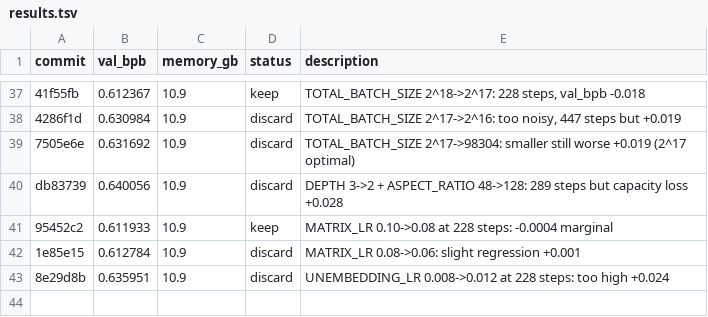
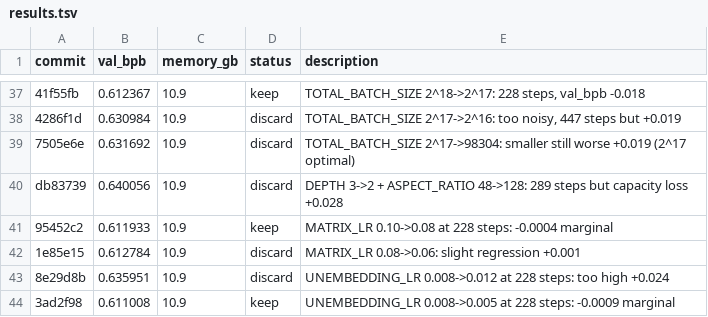
Before and after one commit to francisab/autoresearch, a TSV file: results.tsv, drawn as a sheet; only a part is shown, gaps mark what is left out.

Commit message:
Log exp43 keep

```diff
--- a/results.tsv
+++ b/results.tsv
@@ -43 +43,2 @@ db83739	0.640056	10.9	discard	DEPTH 3->2 + ASPECT_RATIO 48->128: 289 steps but c
 8e29d8b	0.635951	10.9	discard	UNEMBEDDING_LR 0.008->0.012 at 228 steps: too high +0.024
+3ad2f98	0.611008	10.9	keep	UNEMBEDDING_LR 0.008->0.005 at 228 steps: -0.0009 marginal
```
